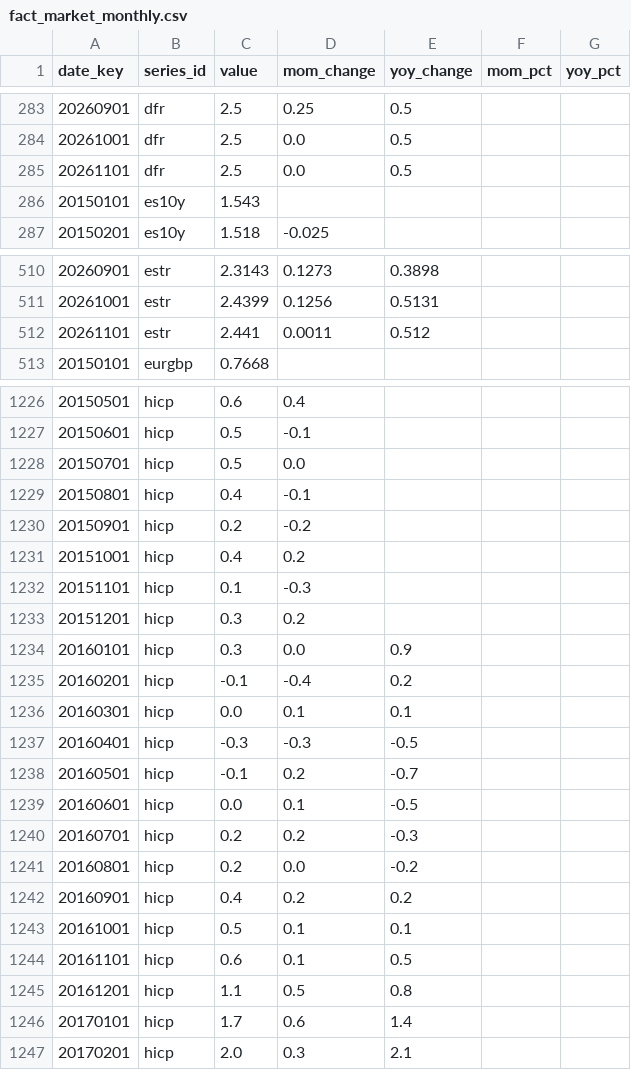
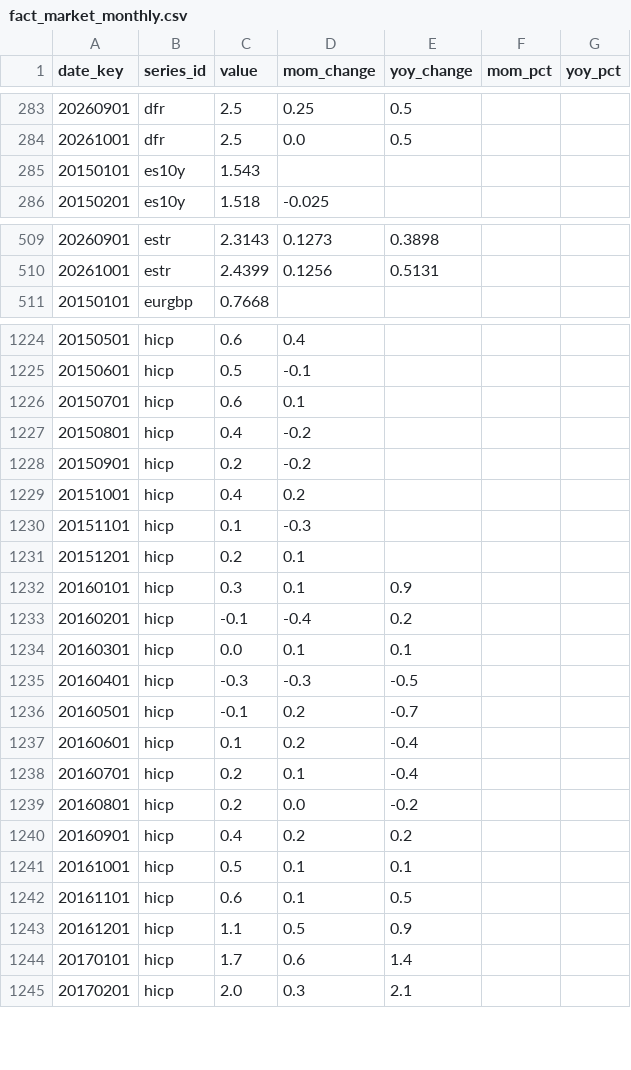
Before and after one commit to SaurHub007/euro-area-markets-pipeline, a CSV file: data/processed/fact_market_monthly.csv, drawn as a sheet; only a part is shown, gaps mark what is left out; the diff covers the shown part only.

```diff
--- a/data/processed/fact_market_monthly.csv
+++ b/data/processed/fact_market_monthly.csv
@@ -284,3 +284,2 @@ date_key,series_id,value,mom_change,yoy_change,mom_pct,yoy_pct
 20261001,dfr,2.5,0.0,0.5,,
-20261101,dfr,2.5,0.0,0.5,,
 20150101,es10y,1.543,,,,
@@ -511,3 +510,2 @@ date_key,series_id,value,mom_change,yoy_change,mom_pct,yoy_pct
 20261001,estr,2.4399,0.1256,0.5131,,
-20261101,estr,2.441,0.0011,0.512,,
 20150101,eurgbp,0.7668,,,,
@@ -1227,4 +1225,4 @@ date_key,series_id,value,mom_change,yoy_change,mom_pct,yoy_pct
 20150601,hicp,0.5,-0.1,,,
-20150701,hicp,0.5,0.0,,,
-20150801,hicp,0.4,-0.1,,,
+20150701,hicp,0.6,0.1,,,
+20150801,hicp,0.4,-0.2,,,
 20150901,hicp,0.2,-0.2,,,
@@ -1232,4 +1230,4 @@ date_key,series_id,value,mom_change,yoy_change,mom_pct,yoy_pct
 20151101,hicp,0.1,-0.3,,,
-20151201,hicp,0.3,0.2,,,
-20160101,hicp,0.3,0.0,0.9,,
+20151201,hicp,0.2,0.1,,,
+20160101,hicp,0.3,0.1,0.9,,
 20160201,hicp,-0.1,-0.4,0.2,,
@@ -1238,4 +1236,4 @@ date_key,series_id,value,mom_change,yoy_change,mom_pct,yoy_pct
 20160501,hicp,-0.1,0.2,-0.7,,
-20160601,hicp,0.0,0.1,-0.5,,
-20160701,hicp,0.2,0.2,-0.3,,
+20160601,hicp,0.1,0.2,-0.4,,
+20160701,hicp,0.2,0.1,-0.4,,
 20160801,hicp,0.2,0.0,-0.2,,
@@ -1244,3 +1242,3 @@ date_key,series_id,value,mom_change,yoy_change,mom_pct,yoy_pct
 20161101,hicp,0.6,0.1,0.5,,
-20161201,hicp,1.1,0.5,0.8,,
+20161201,hicp,1.1,0.5,0.9,,
 20170101,hicp,1.7,0.6,1.4,,
```
Also changed, not shown: 20 added rows, 3 removed rows and 38 edited cells elsewhere in this file, data/processed/dim_date.csv, data/processed/dim_series.csv, 6 other files.
